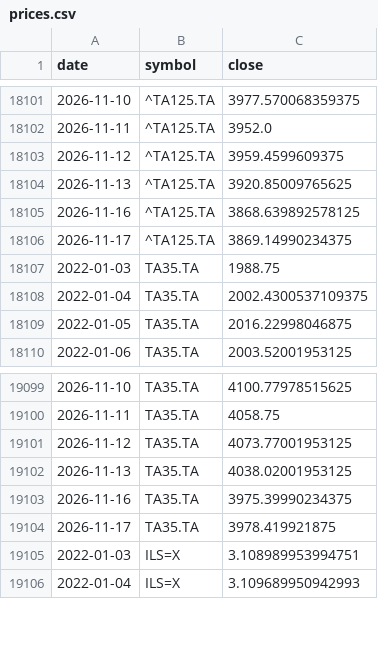
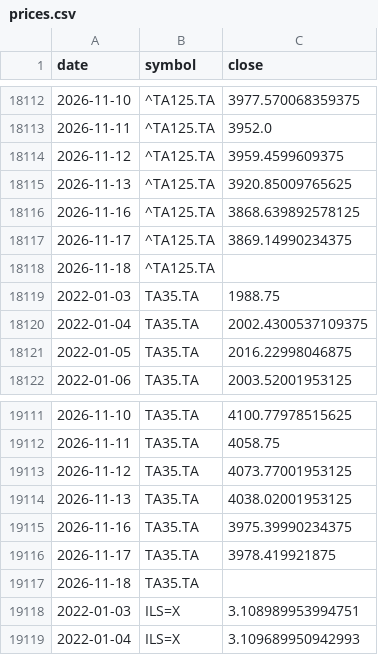
Before and after one commit to Revach123/INDEX-FX, a CSV file: data/market/prices.csv, drawn as a sheet; only a part is shown, gaps mark what is left out; the diff covers the shown part only; the diff names each change by its address in the sheet, - before the commit and + after, or states it on an @@ line.

```diff
--- a/data/market/prices.csv
+++ b/data/market/prices.csv
+row 18118: 2026-11-18 | ^TA125.TA
+row 19117: 2026-11-18 | TA35.TA
```
Also changed, not shown: 13 added rows and 8 edited cells elsewhere in this file, data/market/boi_rate.csv, data/market/boi_usdils.csv.
